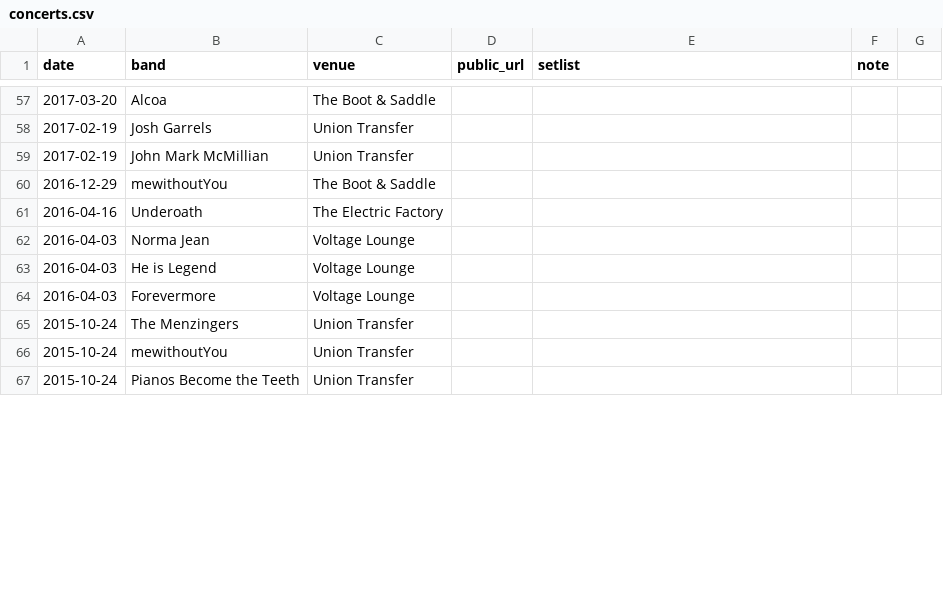
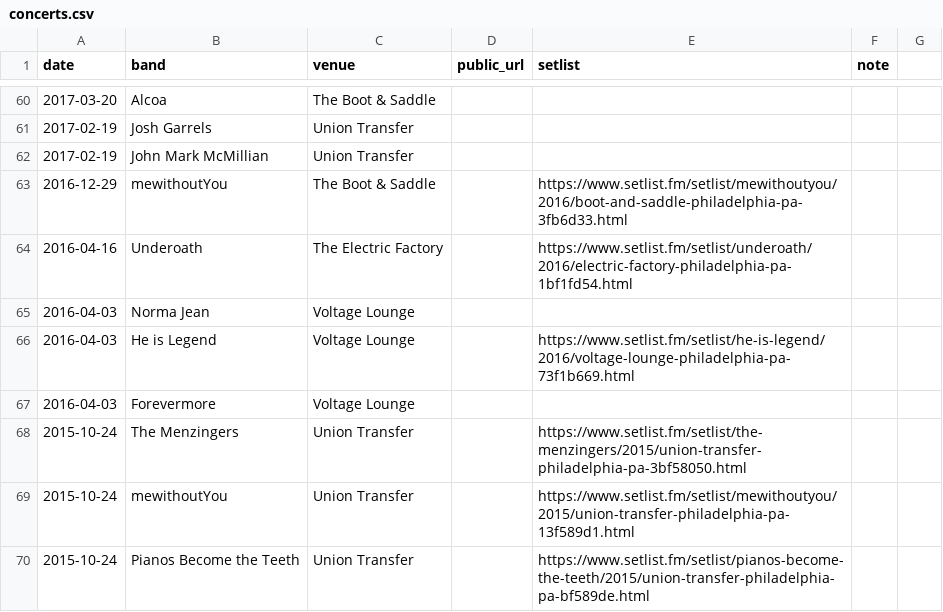
Before and after one commit to jaredwhalen/concert-log, a CSV file: concerts.csv, drawn as a sheet; only a part is shown, gaps mark what is left out; the diff covers the shown part only.

```diff
--- a/concerts.csv
+++ b/concerts.csv
@@ -59,9 +62,9 @@ date,band,venue,public_url,setlist,note,
 2017-02-19,John Mark McMillian,Union Transfer,,,,
-2016-12-29,mewithoutYou,The Boot & Saddle,,,,
-2016-04-16,Underoath,The Electric Factory,,,,
+2016-12-29,mewithoutYou,The Boot & Saddle,,https://www.setlist.fm/setlist/mewithoutyou/2016/boot-and-saddle-philadelphia-pa-3fb6d33.html,,
+2016-04-16,Underoath,The Electric Factory,,https://www.setlist.fm/setlist/underoath/2016/electric-factory-philadelphia-pa-1bf1fd54.html,,
 2016-04-03,Norma Jean,Voltage Lounge,,,,
-2016-04-03,He is Legend,Voltage Lounge,,,,
+2016-04-03,He is Legend,Voltage Lounge,,https://www.setlist.fm/setlist/he-is-legend/2016/voltage-lounge-philadelphia-pa-73f1b669.html,,
 2016-04-03,Forevermore,Voltage Lounge,,,,
-2015-10-24,The Menzingers,Union Transfer,,,,
-2015-10-24,mewithoutYou,Union Transfer,,,,
-2015-10-24,Pianos Become the Teeth,Union Transfer,,,,
+2015-10-24,The Menzingers,Union Transfer,,https://www.setlist.fm/setlist/the-menzingers/2015/union-transfer-philadelphia-pa-3bf58050.html,,
+2015-10-24,mewithoutYou,Union Transfer,,https://www.setlist.fm/setlist/mewithoutyou/2015/union-transfer-philadelphia-pa-13f589d1.html,,
+2015-10-24,Pianos Become the Teeth,Union Transfer,,https://www.setlist.fm/setlist/pianos-become-the-teeth/2015/union-transfer-philadelphia-pa-bf589de.html,,
```
Also changed, not shown: 3 added rows and 27 edited cells elsewhere in this file, 2 other files.
